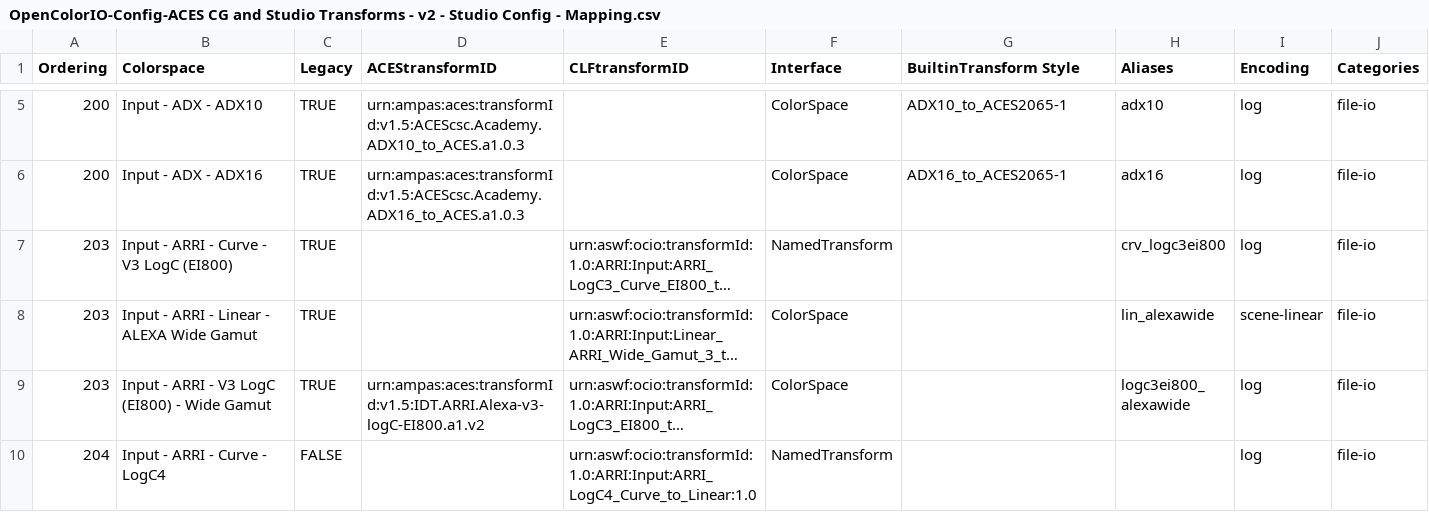
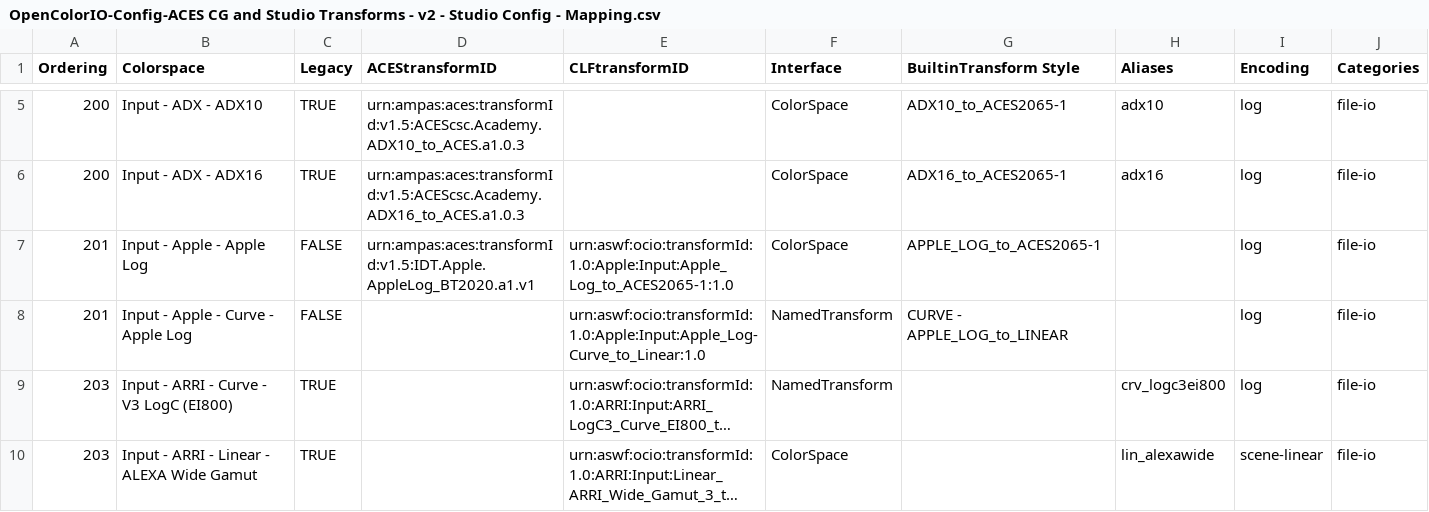
Before and after one commit to AcademySoftwareFoundation/OpenColorIO-Config-ACES, a CSV file: opencolorio_config_aces/config/studio/generate/resources/OpenColorIO-Config-ACES CG and Studio Transforms - v2 - Studio Config - Mapping.csv, drawn as a sheet; only a part is shown, gaps mark what is left out; the shorter side is filled out with more unchanged rows; long unchanged cells end in …; the diff names each change by its address in the sheet, - before the commit and + after, or states it on an @@ line.

Commit message:
Add support for Apple Log to the ACES OCIO config generator (#125)
* Fix typo of Reference for Studio in README.rst

Signed-off-by: Joseph Goldstone <jgoldstone@arri.com>

* Support for Apple Log colorspace and curve.

Signed-off-by: Joseph Goldstone <jgoldstone@arri.com>

* Add apple to list of CLF transforms built

Signed-off-by: Joseph Goldstone <jgoldstone@arri.com>

* Fix copy-and-paste typo in module docstring

Signed-off-by: Joseph Goldstone <jgoldstone@arri.com>

* Address some black style complaints

Signed-off-by: Joseph Goldstone <jgoldstone@arri.com>

* Make ruff happy about what black did

Signed-off-by: Joseph Goldstone <jgoldstone@arri.com>

* Fix docstring mismatch

Signed-off-by: Joseph Goldstone <jgoldstone@arri.com>

* Pull OCIO off of test.pypi.org

Signed-off-by: Joseph Goldstone <jgoldstone@arri.com>

---------

Signed-off-by: Joseph Goldstone <jgoldstone@arri.com>

```diff
--- a/opencolorio_config_aces/config/studio/generate/resources/OpenColorIO-Config-ACES CG and Studio Transforms - v2 - Studio Config - Mapping.csv
+++ b/opencolorio_config_aces/config/studio/generate/resources/OpenColorIO-Config-ACES CG and Studio Transforms - v2 - Studio Config - Mapping.csv
+row 7: 201 | Input - Apple - Apple Log | FALSE | urn:ampas:aces:transformId:v1.5:IDT.Apple.AppleLog_BT2020.a1.v1 | urn:aswf:ocio:transformId:1.0:Apple:Input:Apple_Log_to_ACES2065-1:1.0 | ColorSpace | APPLE_LOG_to_ACES2065-1 |  | log | file-io
+row 8: 201 | Input - Apple - Curve - Apple Log | FALSE |  | urn:aswf:ocio:transformId:1.0:Apple:Input:Apple_Log-Curve_to_Linear:1.0 | NamedTransform | CURVE - APPLE_LOG_to_LINEAR |  | log | file-io
```
Also changed, not shown: 9 other files.
